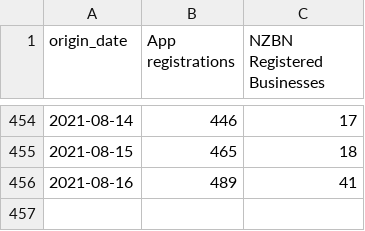
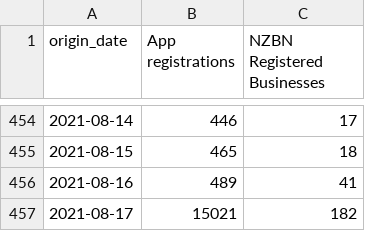
Before and after one commit to harkanwals/covid_nz, a CSV file: data/tracer_registrations.csv, drawn as a sheet; only a part is shown, gaps mark what is left out.

```diff
--- a/data/tracer_registrations.csv
+++ b/data/tracer_registrations.csv
@@ -456 +456,2 @@ origin_date,App registrations,NZBN Registered Businesses
 2021-08-16,489,41
+2021-08-17,15021,182
```
Also changed, not shown: data/community_case_count.csv, data/miq_case_count.csv, 8 other files.
